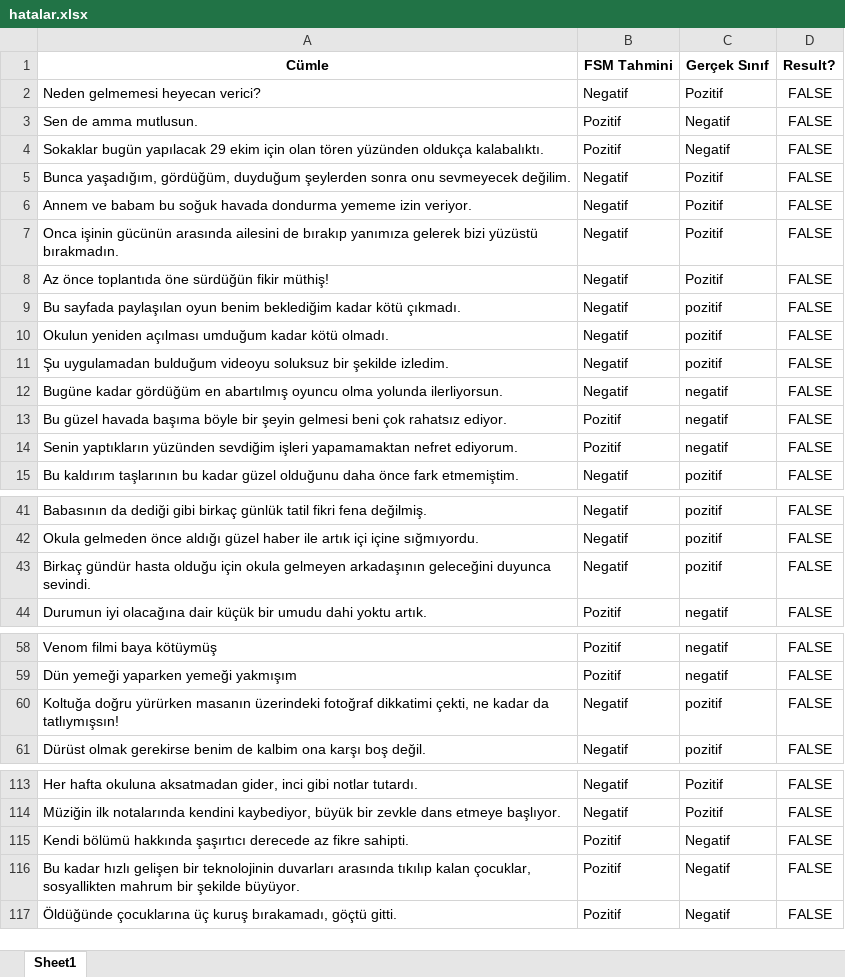
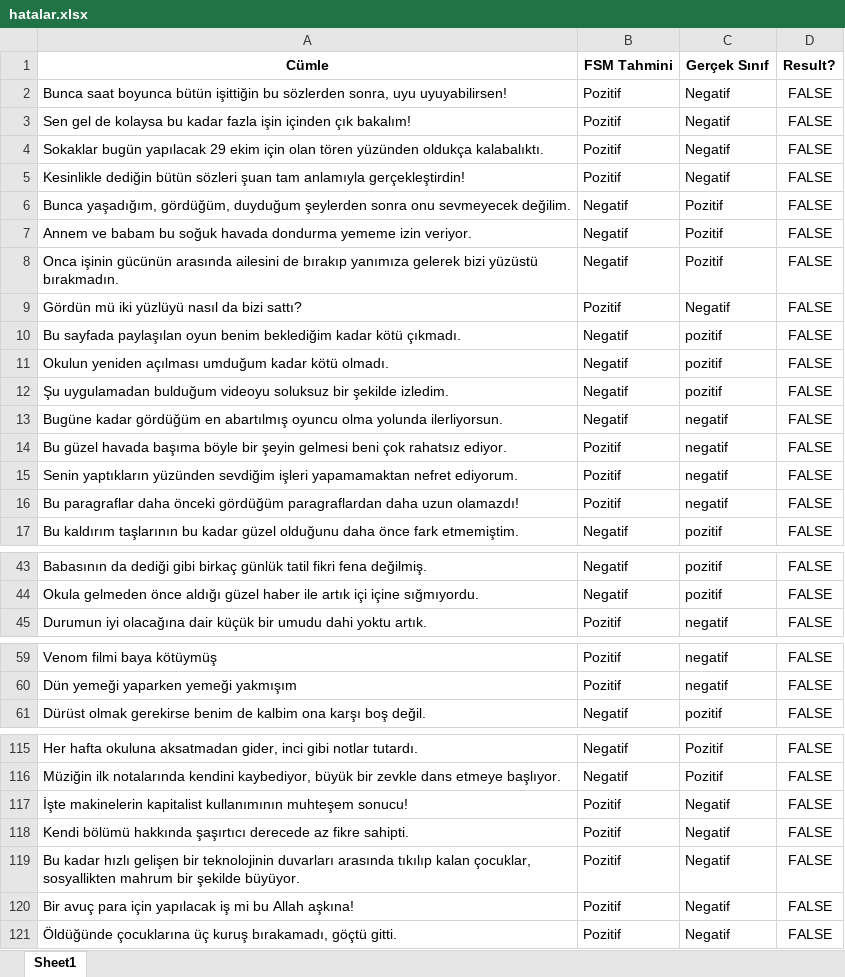
Before and after one commit to lutfubedel/Python_DuyguAnalizi, an Excel workbook: hatalar.xlsx, sheet Sheet1, drawn as a sheet; only a part is shown, gaps mark what is left out; values as stored, in another font and other column widths than the file's, no borders; removed rows and columns are numbered as before the commit, all else as after; the diff covers the shown part only; the diff names each change by its address in the sheet, - before the commit and + after, or states it on an @@ line.

```diff
--- a/hatalar.xlsx (sheet Sheet1)
+++ b/hatalar.xlsx (sheet Sheet1)
-row 2: Neden gelmemesi heyecan verici? | Negatif | Pozitif | FALSE
+row 2: Bunca saat boyunca bütün işittiğin bu sözlerden sonra, uyu uyuyabilirsen! | Pozitif | Negatif | FALSE
-A3 (Cümle): Sen de amma mutlusun.
+A3 (Cümle): Sen gel de kolaysa bu kadar fazla işin içinden çık bakalım!
+row 5: Kesinlikle dediğin bütün sözleri şuan tam anlamıyla gerçekleştirdin! | Pozitif | Negatif | FALSE
-row 8: Az önce toplantıda öne sürdüğün fikir müthiş! | Negatif | Pozitif | FALSE
+row 9: Gördün mü iki yüzlüyü nasıl da bizi sattı? | Pozitif | Negatif | FALSE
+row 16: Bu paragraflar daha önceki gördüğüm paragraflardan daha uzun olamazdı! | Pozitif | negatif | FALSE
-row 43: Birkaç gündür hasta olduğu için okula gelmeyen arkadaşının geleceğini duyunca sevindi. | Negatif | pozitif | FALSE
-row 60: Koltuğa doğru yürürken masanın üzerindeki fotoğraf dikkatimi çekti, ne kadar da tatlıymışsın! | Negatif | pozitif | FALSE
+row 117: İşte makinelerin kapitalist kullanımının muhteşem sonucu! | Pozitif | Negatif | FALSE
+row 120: Bir avuç para için yapılacak iş mi bu Allah aşkına! | Pozitif | Negatif | FALSE
```
Also changed, not shown: 2 added rows elsewhere in this sheet, tahmin_sonuclari.xlsx, 5 other files.
